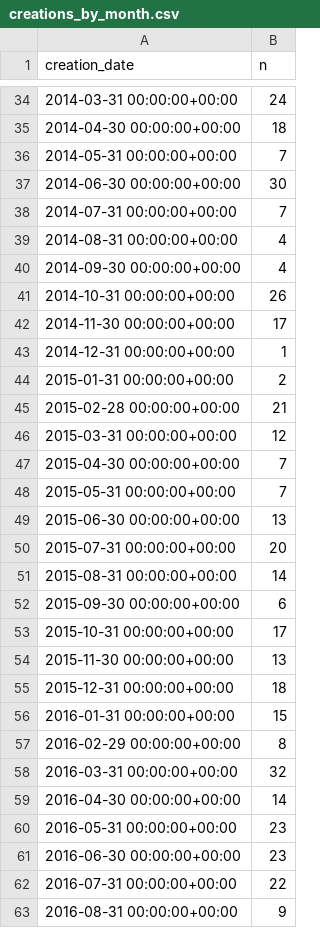
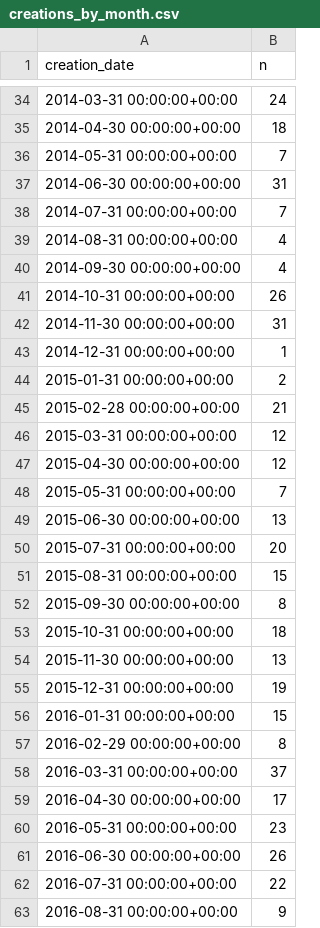
Before and after one commit to palewire/nyc-open-data-monitor, a CSV file: data/clean/creations_by_month.csv, drawn as a sheet; only a part is shown, gaps mark what is left out; the diff covers the shown part only.

```diff
--- a/data/clean/creations_by_month.csv
+++ b/data/clean/creations_by_month.csv
@@ -36,3 +36,3 @@ creation_date,n
 2014-05-31 00:00:00+00:00,7
-2014-06-30 00:00:00+00:00,30
+2014-06-30 00:00:00+00:00,31
 2014-07-31 00:00:00+00:00,7
@@ -41,3 +41,3 @@ creation_date,n
 2014-10-31 00:00:00+00:00,26
-2014-11-30 00:00:00+00:00,17
+2014-11-30 00:00:00+00:00,31
 2014-12-31 00:00:00+00:00,1
@@ -46,3 +46,3 @@ creation_date,n
 2015-03-31 00:00:00+00:00,12
-2015-04-30 00:00:00+00:00,7
+2015-04-30 00:00:00+00:00,12
 2015-05-31 00:00:00+00:00,7
@@ -50,13 +50,13 @@ creation_date,n
 2015-07-31 00:00:00+00:00,20
-2015-08-31 00:00:00+00:00,14
-2015-09-30 00:00:00+00:00,6
-2015-10-31 00:00:00+00:00,17
+2015-08-31 00:00:00+00:00,15
+2015-09-30 00:00:00+00:00,8
+2015-10-31 00:00:00+00:00,18
 2015-11-30 00:00:00+00:00,13
-2015-12-31 00:00:00+00:00,18
+2015-12-31 00:00:00+00:00,19
 2016-01-31 00:00:00+00:00,15
 2016-02-29 00:00:00+00:00,8
-2016-03-31 00:00:00+00:00,32
-2016-04-30 00:00:00+00:00,14
+2016-03-31 00:00:00+00:00,37
+2016-04-30 00:00:00+00:00,17
 2016-05-31 00:00:00+00:00,23
-2016-06-30 00:00:00+00:00,23
+2016-06-30 00:00:00+00:00,26
 2016-07-31 00:00:00+00:00,22
```
Also changed, not shown: 14 edited cells elsewhere in this file, data/clean/creator_counts.csv, data/clean/days_since_update.csv, 9 other files.
